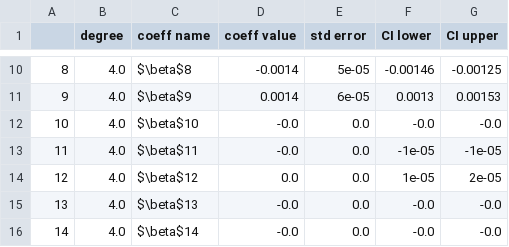
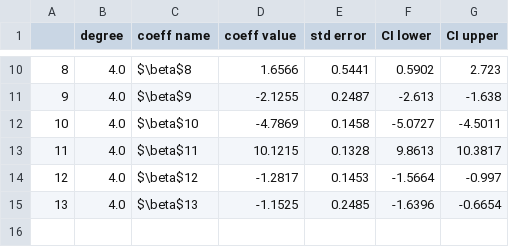
Before and after one commit to AndreasBordvik/FYS-STK4155-Prj1_report, a CSV file: data/report_data/EX6_EX1_OLS_beta_error_degree4.csv, drawn as a sheet; only a part is shown, gaps mark what is left out; the diff covers the shown part only.

```diff
--- a/data/report_data/EX6_EX1_OLS_beta_error_degree4.csv
+++ b/data/report_data/EX6_EX1_OLS_beta_error_degree4.csv
@@ -10,7 +10,6 @@
-8,4.0,$\beta$8,-0.0014,5e-05,-0.00146,-0.00125
-9,4.0,$\beta$9,0.0014,6e-05,0.0013,0.00153
-10,4.0,$\beta$10,-0.0,0.0,-0.0,-0.0
-11,4.0,$\beta$11,-0.0,0.0,-1e-05,-1e-05
-12,4.0,$\beta$12,0.0,0.0,1e-05,2e-05
-13,4.0,$\beta$13,-0.0,0.0,-0.0,-0.0
-14,4.0,$\beta$14,-0.0,0.0,-0.0,-0.0
+8,4.0,$\beta$8,1.6566,0.5441,0.5902,2.723
+9,4.0,$\beta$9,-2.1255,0.2487,-2.613,-1.638
+10,4.0,$\beta$10,-4.7869,0.1458,-5.0727,-4.5011
+11,4.0,$\beta$11,10.1215,0.1328,9.8613,10.3817
+12,4.0,$\beta$12,-1.2817,0.1453,-1.5664,-0.997
+13,4.0,$\beta$13,-1.1525,0.2485,-1.6396,-0.6654
```
Also changed, not shown: 32 edited cells elsewhere in this file, data/report_data/EX6_EX1_OLS_beta_error_degree5.csv, data/report_data/EX6_EX1_OLS_beta_error_degree8.csv, 54 other files.
